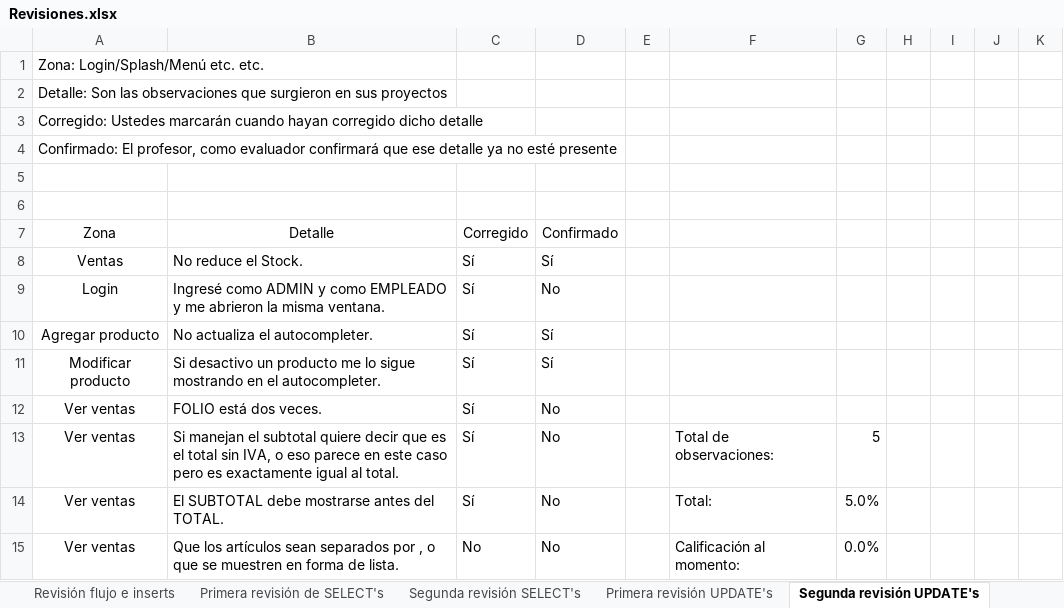
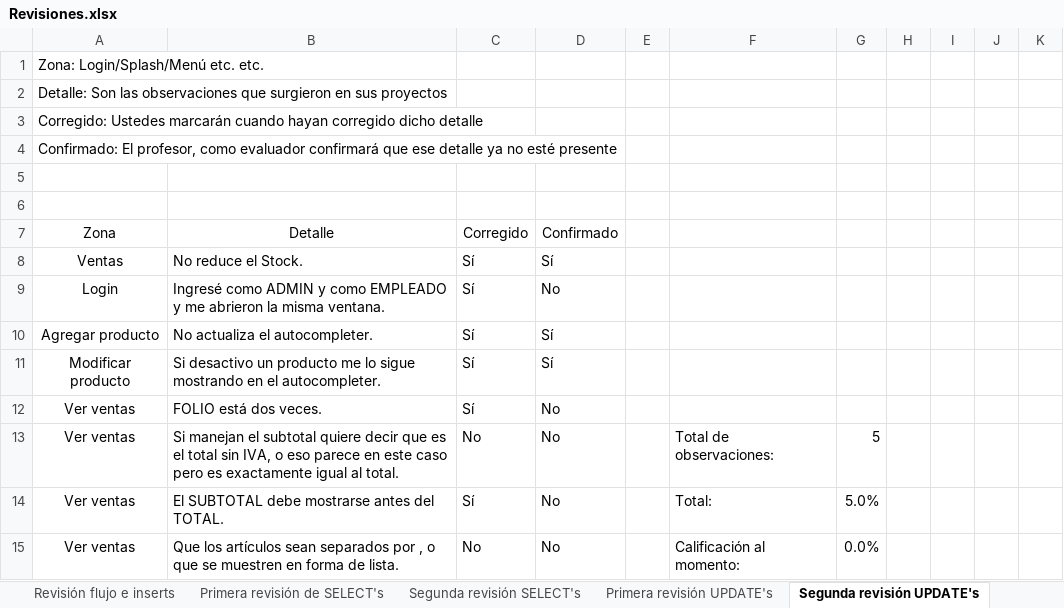
Before and after one commit to erikayareth/ImprentaSoluciones, an Excel workbook: Revisiones/Revisiones.xlsx, sheet Segunda revisión UPDATE's, drawn as a sheet; values as stored, in another font and other column widths than the file's, no borders; charts and pictures and conditional formats not drawn; the diff names each change by its address in the sheet, - before the commit and + after, or states it on an @@ line.

```diff
--- a/Revisiones/Revisiones.xlsx (sheet Segunda revisión UPDATE's)
+++ b/Revisiones/Revisiones.xlsx (sheet Segunda revisión UPDATE's)
-C13: Sí
+C13: No
```
Also changed, not shown: sheet Primera revisión BAJAS, charts or pictures, 14 other files.
